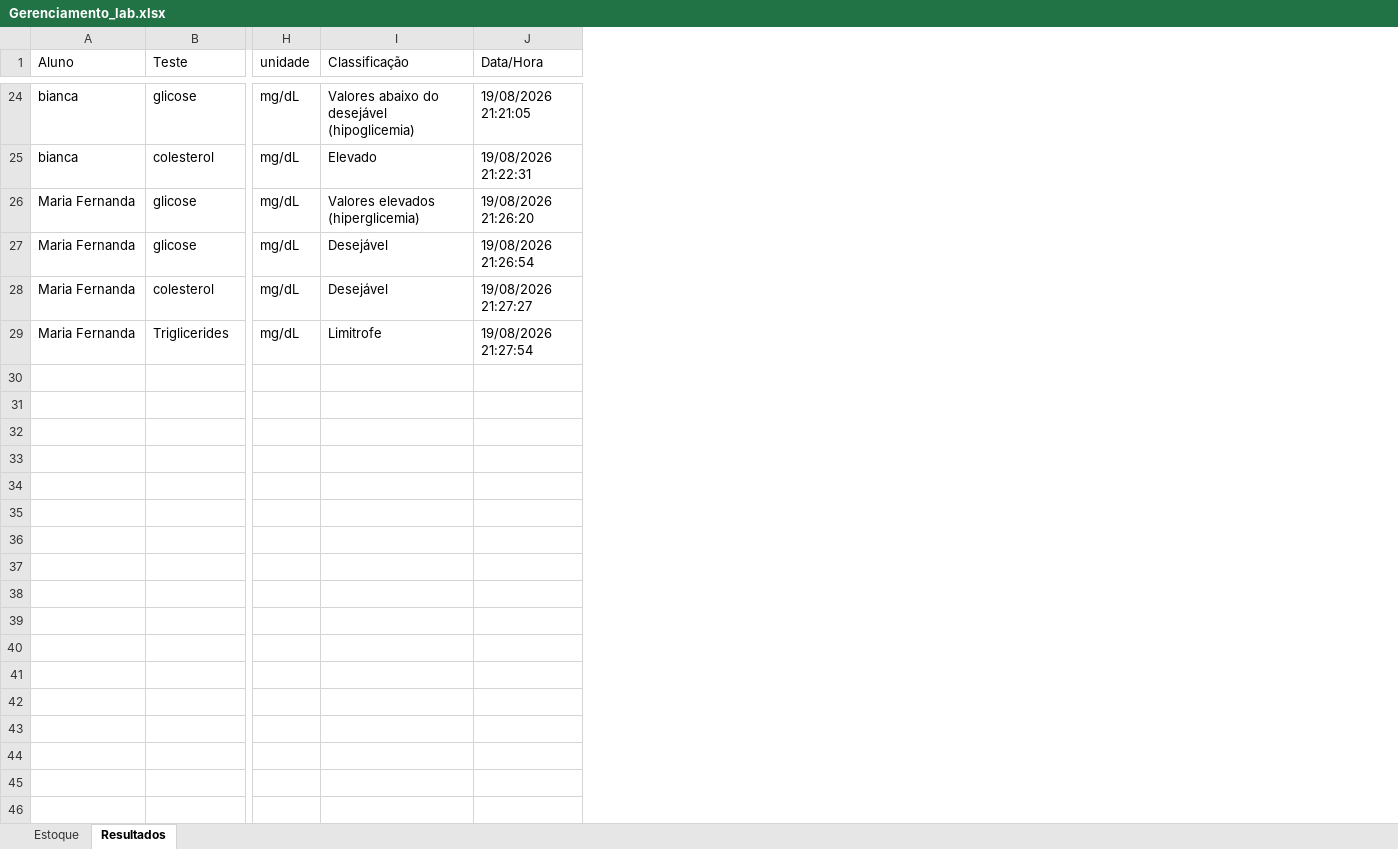
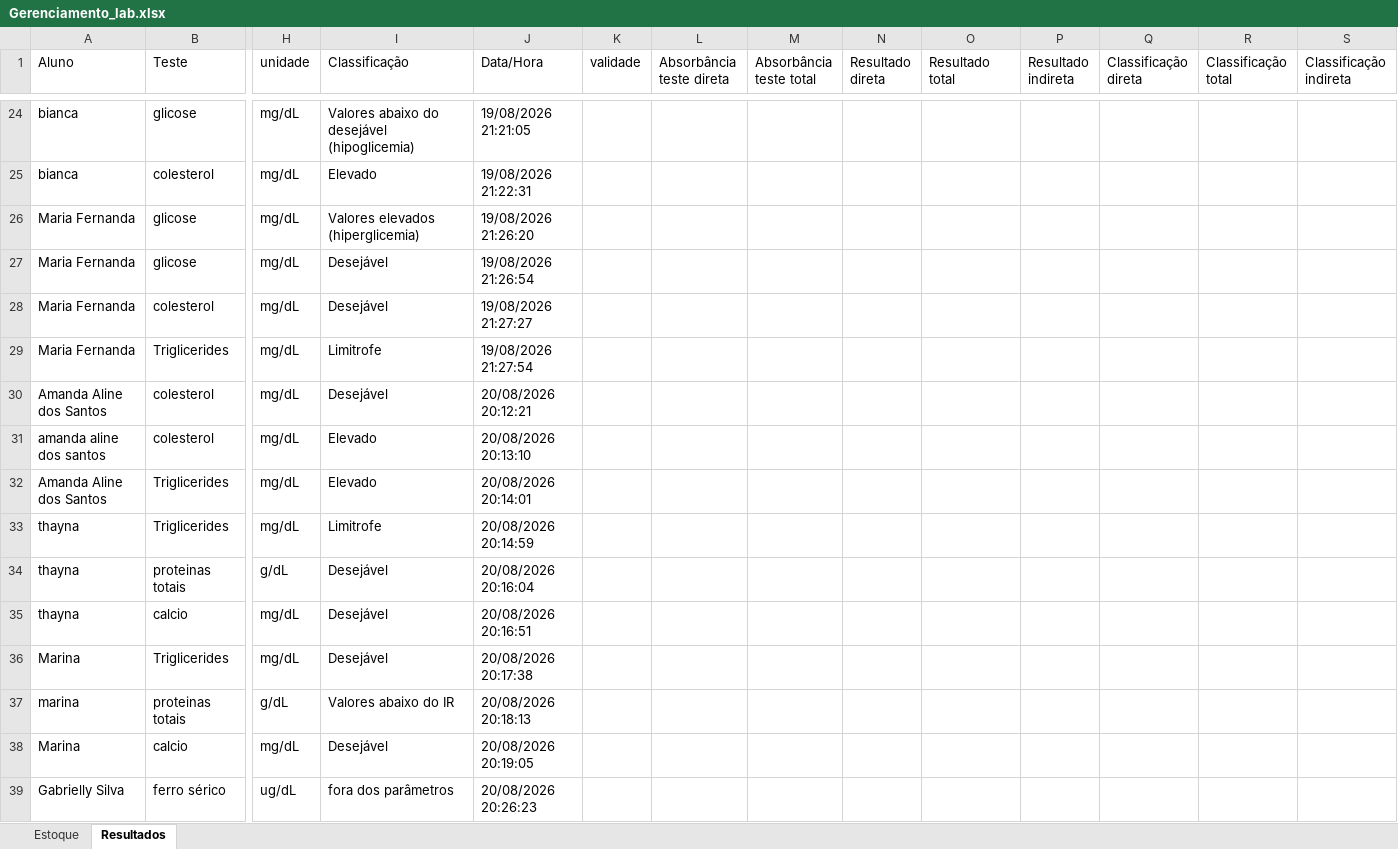
Before and after one commit to lucaslacerda2335-maker/Laboratorio, an Excel workbook: Gerenciamento_lab.xlsx, sheet Resultados, drawn as a sheet; only a part is shown, gaps mark what is left out; values as stored, in another font and other column widths than the file's, no borders; rows hold the shown columns only; the diff covers the shown part only; the diff names each change by its address in the sheet, - before the commit and + after, or states it on an @@ line.

```diff
--- a/Gerenciamento_lab.xlsx (sheet Resultados)
+++ b/Gerenciamento_lab.xlsx (sheet Resultados)
+column K (validade), empty
+column L (Absorbância teste direta), empty
+column M (Absorbância teste total), empty
+column N (Resultado direta), empty
+column O (Resultado total), empty
+column P (Resultado indireta), empty
+column Q (Classificação direta), empty
+column R (Classificação total), empty
+column S (Classificação indireta), empty
+row 30: Amanda Aline dos Santos | colesterol | mg/dL | Desejável | 20/08/2026 20:12:21
+row 31: amanda aline dos santos | colesterol | mg/dL | Elevado | 20/08/2026 20:13:10
+row 32: Amanda Aline dos Santos | Triglicerides | mg/dL | Elevado | 20/08/2026 20:14:01
+row 33: thayna | Triglicerides | mg/dL | Limitrofe | 20/08/2026 20:14:59
+row 34: thayna | proteinas totais | g/dL | Desejável | 20/08/2026 20:16:04
+row 35: thayna | calcio | mg/dL | Desejável | 20/08/2026 20:16:51
+row 36: Marina | Triglicerides | mg/dL | Desejável | 20/08/2026 20:17:38
+row 37: marina | proteinas totais | g/dL | Valores abaixo do IR | 20/08/2026 20:18:13
+row 38: Marina | calcio | mg/dL | Desejável | 20/08/2026 20:19:05
+row 39: Gabrielly Silva | ferro sérico | ug/dL | fora dos parâmetros | 20/08/2026 20:26:23
```
Also changed, not shown: 60 added rows elsewhere in this sheet, sheet Estoque, 2 other files.
